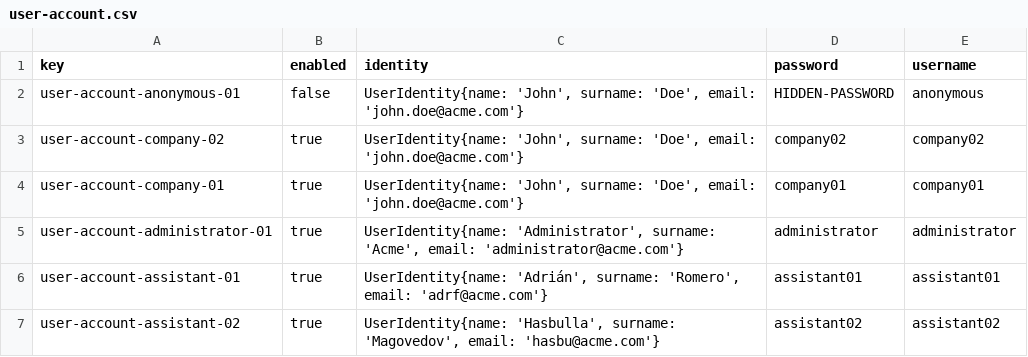
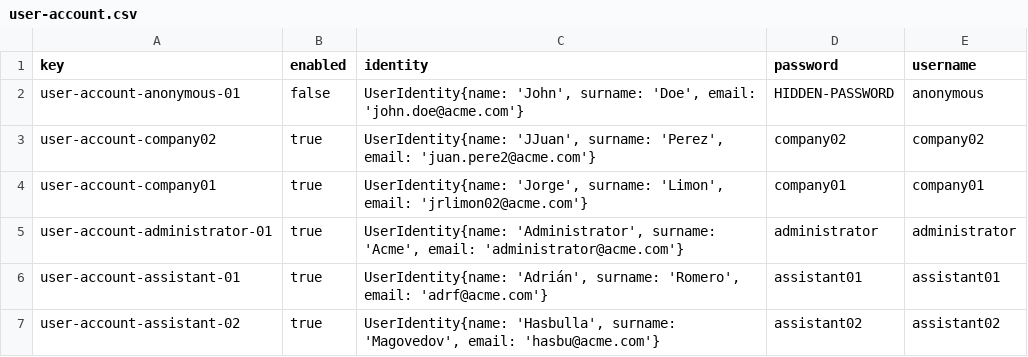
Before and after one commit to adrrf/acme-life-long-learning, a CSV file: src/main/webapp/WEB-INF/resources/initial-data/user-account.csv, drawn as a sheet.

```diff
--- a/src/main/webapp/WEB-INF/resources/initial-data/user-account.csv
+++ b/src/main/webapp/WEB-INF/resources/initial-data/user-account.csv
@@ -2,4 +2,4 @@ key,enabled,identity,password,username
 user-account-anonymous-01,false,"UserIdentity{name: 'John', surname: 'Doe', email: 'john.doe@acme.com'}",HIDDEN-PASSWORD,anonymous
-user-account-company-02,true,"UserIdentity{name: 'John', surname: 'Doe', email: 'john.doe@acme.com'}",company02,company02
-user-account-company-01,true,"UserIdentity{name: 'John', surname: 'Doe', email: 'john.doe@acme.com'}",company01,company01
+user-account-company02,true,"UserIdentity{name: 'JJuan', surname: 'Perez', email: 'juan.pere2@acme.com'}",company02,company02
+user-account-company01,true,"UserIdentity{name: 'Jorge', surname: 'Limon', email: 'jrlimon02@acme.com'}",company01,company01
 user-account-administrator-01,true,"UserIdentity{name: 'Administrator', surname: 'Acme', email: 'administrator@acme.com'}",administrator,administrator
```
Also changed, not shown: src/main/webapp/WEB-INF/resources/sample-data/company.csv.
